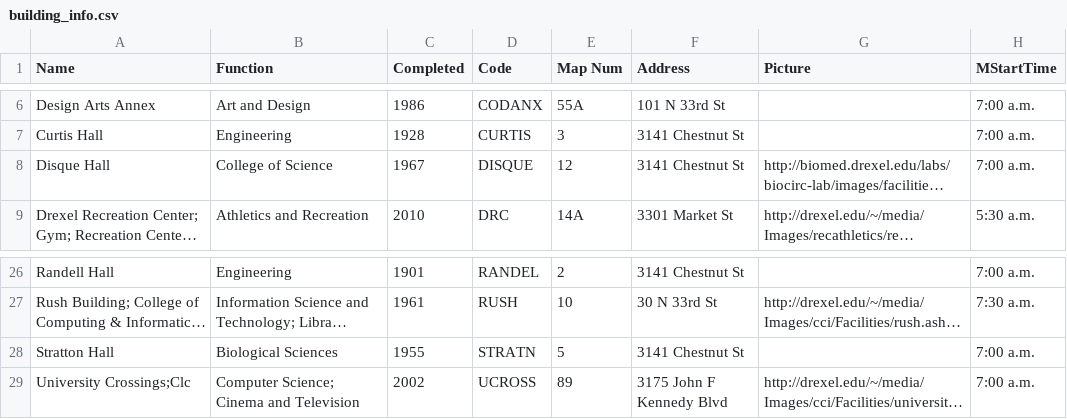
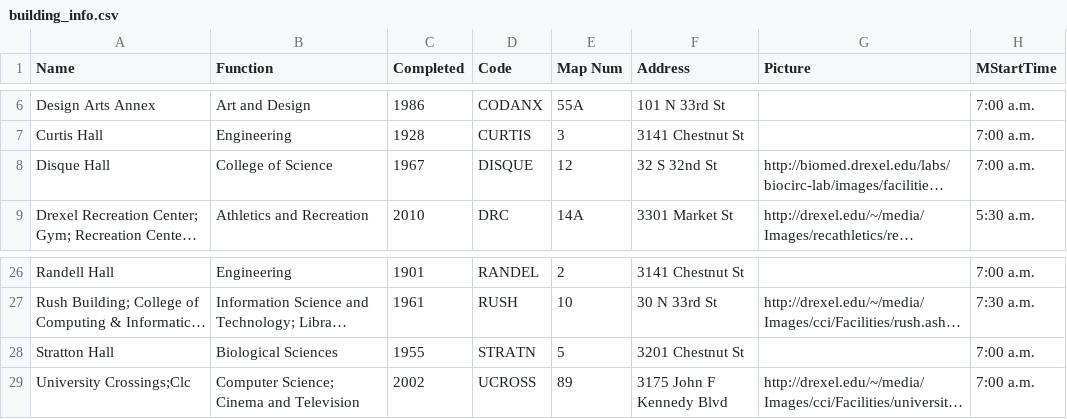
Before and after one commit to DrexelChatbotGroup/DrexelChatbot, a CSV file: ie/building_info.csv, drawn as a sheet; only a part is shown, gaps mark what is left out; long unchanged cells end in …; the diff names each change by its address in the sheet, - before the commit and + after, or states it on an @@ line.

```diff
--- a/ie/building_info.csv
+++ b/ie/building_info.csv
-F8 (Address): 3141 Chestnut St
+F8 (Address): 32 S 32nd St
-F28 (Address): 3141 Chestnut St
+F28 (Address): 3201 Chestnut St
```
Also changed, not shown: 15 other files.
